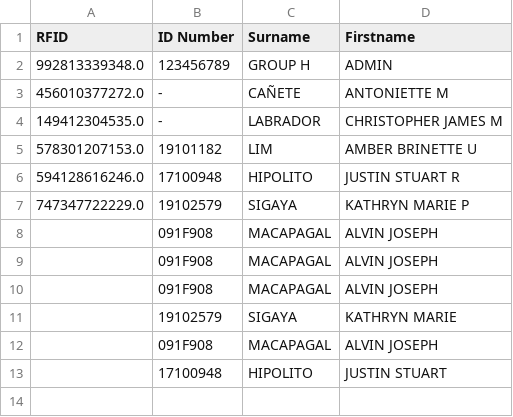
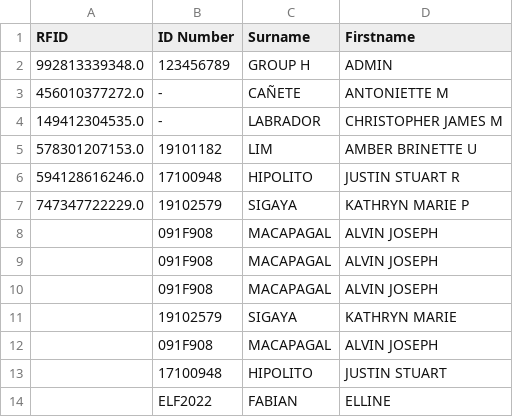
Before and after one commit to grusnivis/Attendance-Web-Application, a CSV file: Authorized User Masterlist/AuthorizedUsers.csv, drawn as a sheet; the diff names each change by its address in the sheet, - before the commit and + after, or states it on an @@ line.

```diff
--- a/Authorized User Masterlist/AuthorizedUsers.csv
+++ b/Authorized User Masterlist/AuthorizedUsers.csv
+row 14:  | ELF2022 | FABIAN | ELLINE
```
Also changed, not shown: 14 other files.
